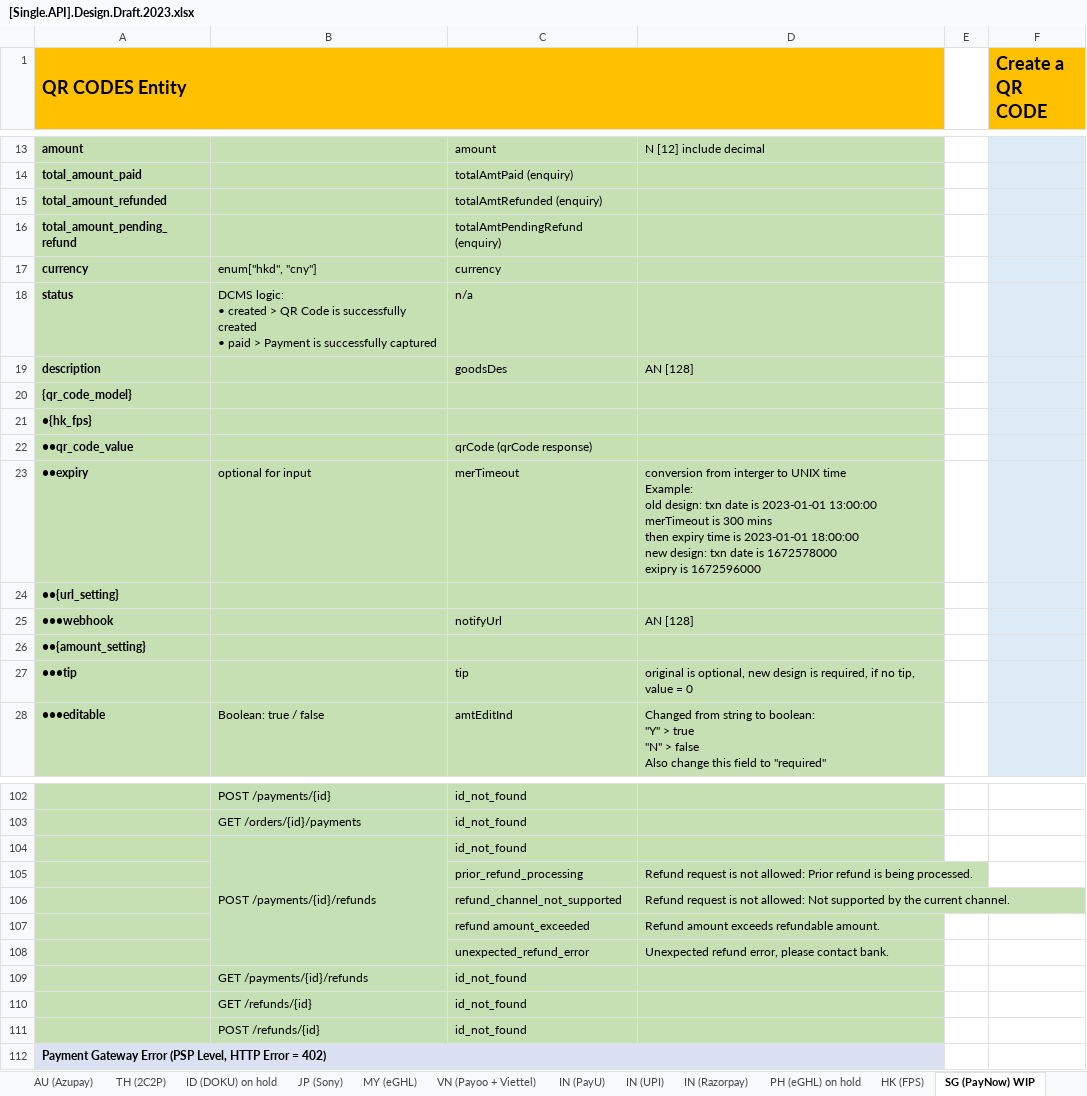
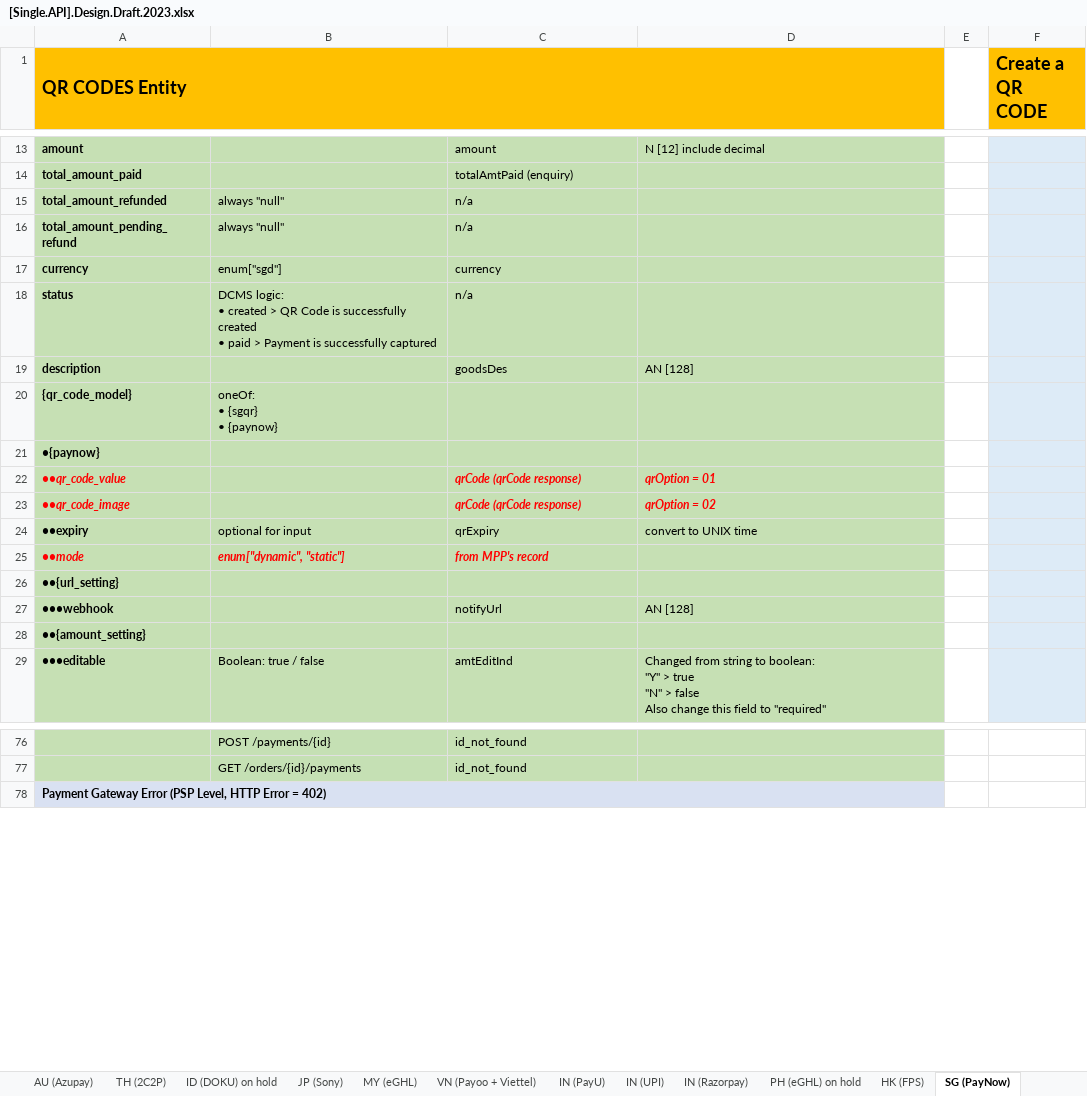
Before and after one commit to taftleung/ForTempUse, an Excel workbook: [Single.API].Design.Draft.2023.xlsx, sheet SG (PayNow), drawn as a sheet; only a part is shown, gaps mark what is left out; values as stored, in another font and other column widths than the file's, no borders; removed rows and columns are numbered as before the commit, all else as after; ↵ is a line break in a cell; the diff covers the shown part only; the diff names each change by its address in the sheet, - before the commit and + after, or states it on an @@ line.

```diff
--- a/[Single.API].Design.Draft.2023.xlsx (sheet SG (PayNow))
+++ b/[Single.API].Design.Draft.2023.xlsx (sheet SG (PayNow))
-sheet tab: SG (PayNow) WIP
+sheet tab: SG (PayNow)
-B15:B16: (empty)
+B15:B16: always "null"
-C15: totalAmtRefunded (enquiry)
+C15: n/a
-C16: totalAmtPendingRefund (enquiry)
+C16: n/a
-B17: enum["hkd", "cny"]
+B17: enum["sgd"]
-B20: (empty)
+B20: oneOf: ↵ • {sgqr} ↵ • {paynow}
-A21 (QR CODES Entity): •{hk_fps}
+A21 (QR CODES Entity): •{paynow}
@@ A22 italic: off → on, text colour: black → #FF0000 @@
@@ C22 bold: off → on, italic: off → on, text colour: black → #FF0000 @@
-D22: (empty)
+D22: qrOption = 01
+row 23: ••qr_code_image |  | qrCode (qrCode response) | qrOption = 02
-C24: merTimeout
+C24: qrExpiry
-D24: conversion from interger to UNIX time ↵ Example: ↵ old design: txn date is 2023-01-01 13:00:00 ↵ merTimeout is 300 mins ↵ then expiry time is 2023-01-01 18:00:00 ↵ new design: txn date is 1672578000 ↵ exipry is 1672596000
+D24: convert to UNIX time
+row 25: ••mode | enum["dynamic", "static"] | from MPP's record
-row 27: •••tip |  | tip | original is optional, new design is required, if no tip, value = 0
-row 104:  | POST /payments/{id}/refunds | id_not_found
-row 105:  |  | prior_refund_processing | Refund request is not allowed: Prior refund is being processed.
-row 106:  |  | refund_channel_not_supported | Refund request is not allowed: Not supported by the current channel.
-row 107:  |  | refund amount_exceeded | Refund amount exceeds refundable amount.
-row 108:  |  | unexpected_refund_error | Unexpected refund error, please contact bank.
-row 109:  | GET /payments/{id}/refunds | id_not_found
-row 110:  | GET /refunds/{id} | id_not_found
-row 111:  | POST /refunds/{id} | id_not_found
```
Also changed, not shown: 1 added row, 28 removed rows and 6 edited cells elsewhere in this sheet, sheet New Entity Design, sheet HK (FPS).
